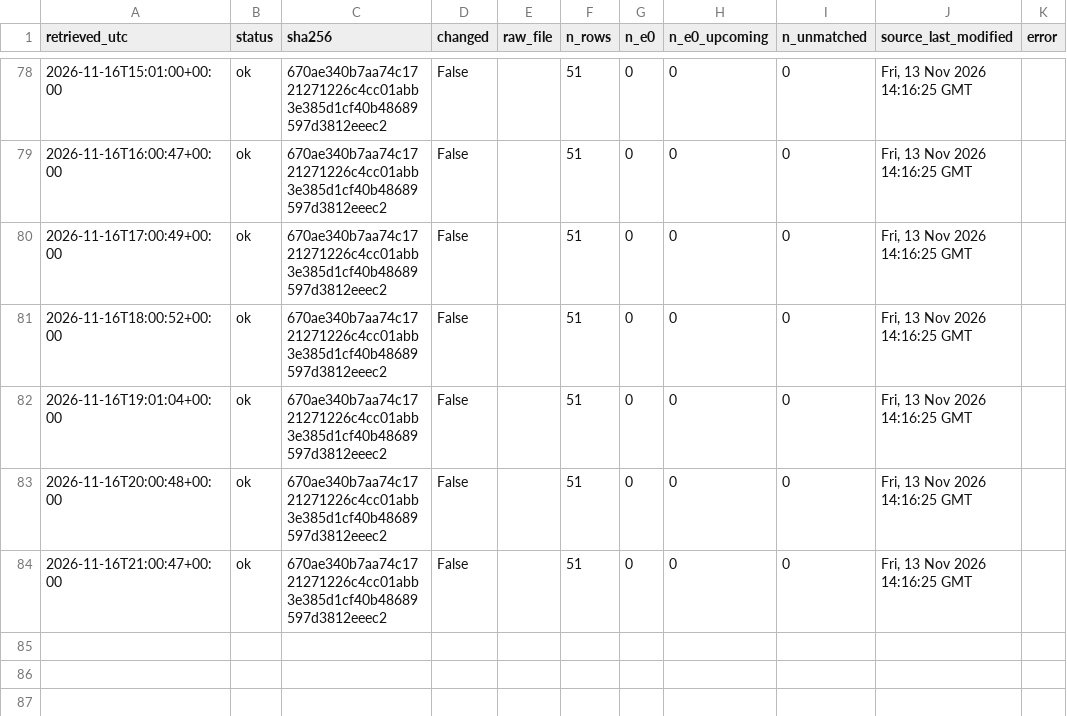
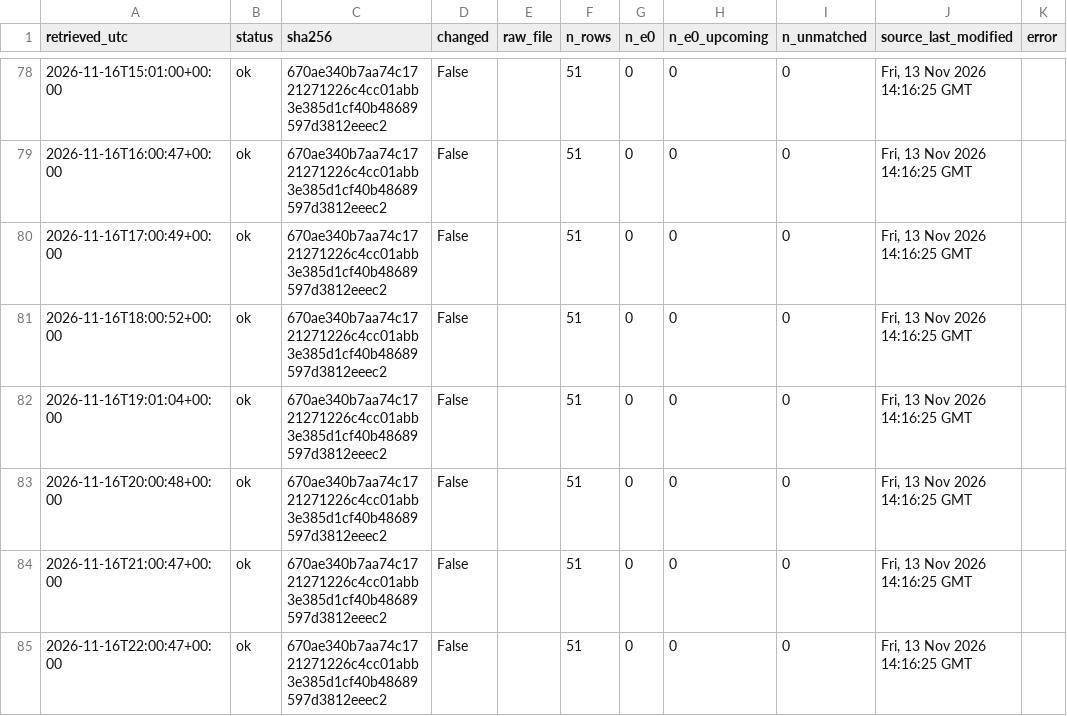
Before and after one commit to 26lenkalaa/TaBet, a CSV file: soccer (premier league)/results/prospective/odds/fetch_log.csv, drawn as a sheet; only a part is shown, gaps mark what is left out; the diff names each change by its address in the sheet, - before the commit and + after, or states it on an @@ line.

```diff
--- a/soccer (premier league)/results/prospective/odds/fetch_log.csv
+++ b/soccer (premier league)/results/prospective/odds/fetch_log.csv
+row 85: 2026-11-16T22:00:47+00:00 | ok | 670ae340b7aa74c1721271226c4cc01abb3e385d1cf40b48689597d3812eeec2 | False |  | 51 | 0 | 0 | 0 | Fri, 13 Nov 2026 14:16:25 GMT
```
